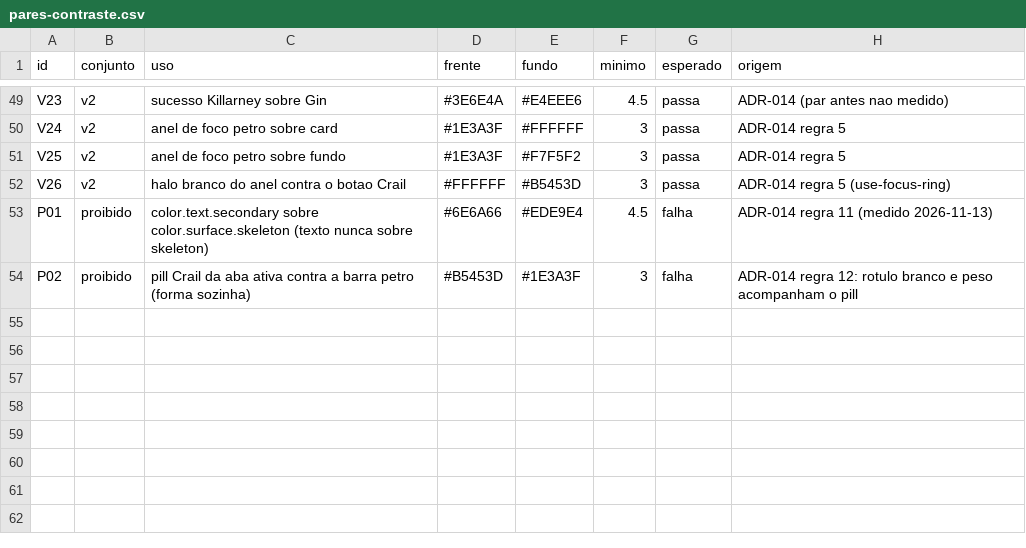
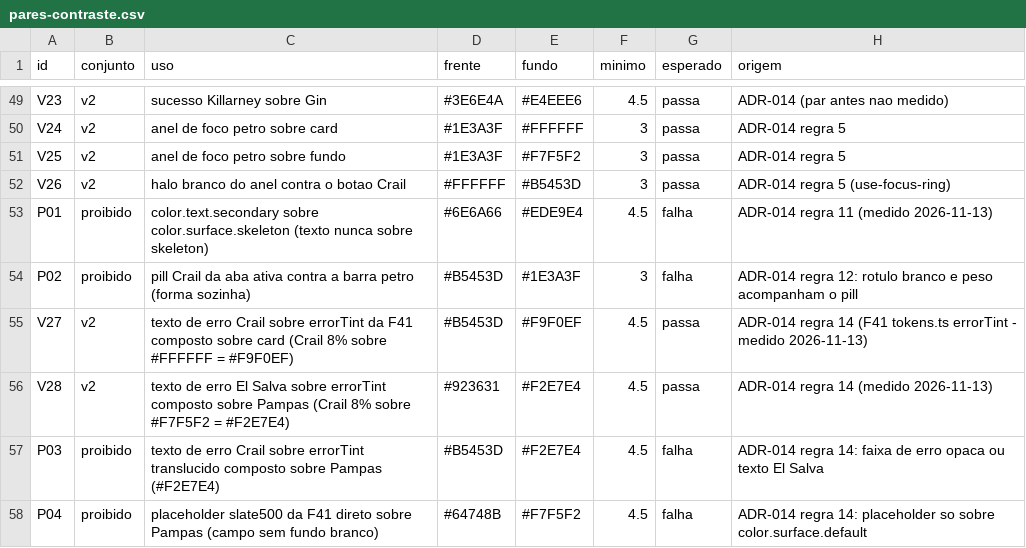
Before and after one commit to Leticia-Emily-Moraes/mecanica-sao-jorge, a CSV file: docs/design/f39-frames/pares-contraste.csv, drawn as a sheet; only a part is shown, gaps mark what is left out; the diff names each change by its address in the sheet, - before the commit and + after, or states it on an @@ line.

Commit message:
test(f39): pares de contraste dos tokens da F41 sobre o fundo da v2
Acrescenta V27 e V28 (passam) e P03 e P04 (proibidos): faixa de erro translucida da F41 sobre Pampas da 4,46:1 e placeholder slate500 sobre Pampas da 4,37:1.

```diff
--- a/docs/design/f39-frames/pares-contraste.csv
+++ b/docs/design/f39-frames/pares-contraste.csv
+row 55: V27 | v2 | texto de erro Crail sobre errorTint da F41 composto sobre card (Crail 8% sobre #FFFFFF = #F9F0EF) | #B5453D | #F9F0EF | 4.5 | passa | ADR-014 regra 14 (F41 tokens.ts errorTint - medido 2026-11-13)
+row 56: V28 | v2 | texto de erro El Salva sobre errorTint composto sobre Pampas (Crail 8% sobre #F7F5F2 = #F2E7E4) | #923631 | #F2E7E4 | 4.5 | passa | ADR-014 regra 14 (medido 2026-11-13)
+row 57: P03 | proibido | texto de erro Crail sobre errorTint translucido composto sobre Pampas (#F2E7E4) | #B5453D | #F2E7E4 | 4.5 | falha | ADR-014 regra 14: faixa de erro opaca ou texto El Salva
+row 58: P04 | proibido | placeholder slate500 da F41 direto sobre Pampas (campo sem fundo branco) | #64748B | #F7F5F2 | 4.5 | falha | ADR-014 regra 14: placeholder so sobre color.surface.default
```
